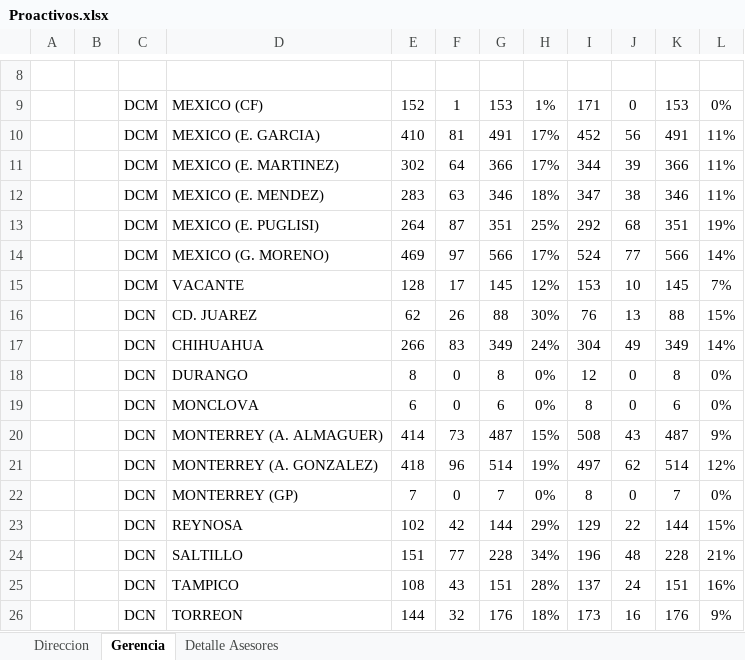
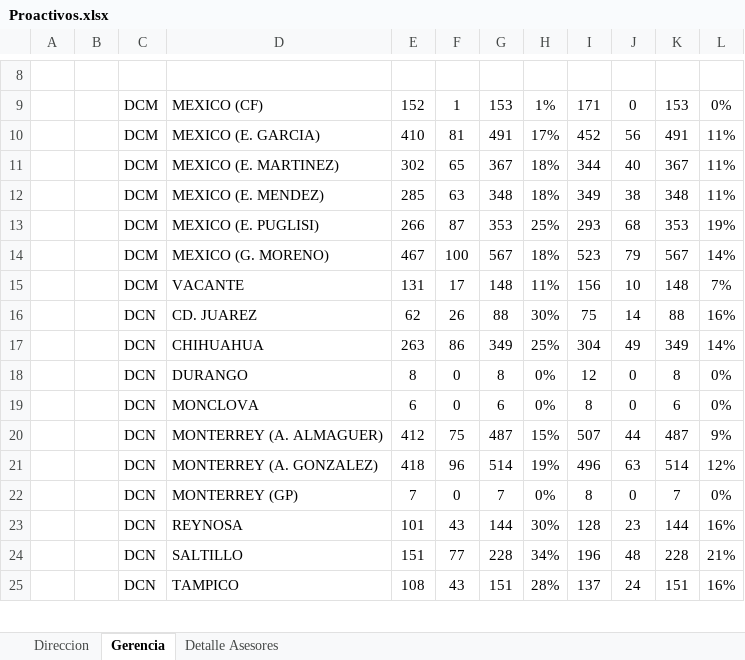
Before and after one commit to davalosdiego833/paneldecampanas, an Excel workbook: administrador/proactivos/Proactivos.xlsx, sheet Gerencia, drawn as a sheet; only a part is shown, gaps mark what is left out; values as stored, in another font and other column widths than the file's, no borders; conditional formats not drawn; removed rows and columns are numbered as before the commit, all else as after; the diff covers the shown part only; the diff names each change by its address in the sheet, - before the commit and + after, or states it on an @@ line.

```diff
--- a/administrador/proactivos/Proactivos.xlsx (sheet Gerencia)
+++ b/administrador/proactivos/Proactivos.xlsx (sheet Gerencia)
-F11: 64
+F11: 65
-G11: 366
+G11: 367
-H11: 17%
+H11: 18%
-J11: 39
+J11: 40
-K11: 366
+K11: 367
-E12: 283
+E12: 285
-G12: 346
+G12: 348
-I12: 347
+I12: 349
-K12: 346
+K12: 348
-E13: 264
+E13: 266
-G13: 351
+G13: 353
-I13: 292
+I13: 293
-K13: 351
+K13: 353
-row 14:  |  | DCM | MEXICO (G. MORENO) | 469 | 97 | 566 | 17% | 524 | 77 | 566 | 14%
-row 15:  |  | DCM | VACANTE | 128 | 17 | 145 | 12% | 153 | 10 | 145 | 7%
+row 14:  |  | DCM | MEXICO (G. MORENO) | 467 | 100 | 567 | 18% | 523 | 79 | 567 | 14%
+row 15:  |  | DCM | VACANTE | 131 | 17 | 148 | 11% | 156 | 10 | 148 | 7%
-I16: 76
+I16: 75
-J16: 13
+J16: 14
-L16: 15%
+L16: 16%
-E17: 266
+E17: 263
-F17: 83
+F17: 86
-H17: 24%
+H17: 25%
-E20: 414
+E20: 412
-F20: 73
+F20: 75
-I20: 508
+I20: 507
-J20: 43
+J20: 44
-I21: 497
+I21: 496
-J21: 62
+J21: 63
-row 23:  |  | DCN | REYNOSA | 102 | 42 | 144 | 29% | 129 | 22 | 144 | 15%
+row 23:  |  | DCN | REYNOSA | 101 | 43 | 144 | 30% | 128 | 23 | 144 | 16%
-row 26:  |  | DCN | TORREON | 144 | 32 | 176 | 18% | 173 | 16 | 176 | 9%
```
Also changed, not shown: 7 added rows, 6 removed rows and 37 edited cells elsewhere in this sheet, sheet Detalle Asesores, sheet Direccion, hidden cells, administrador/pagado_emitidido/pagado_emitido.xlsx, administrador/pagado_emitidido/pagado_emitido_reclutas.xlsx, 15 other files.
